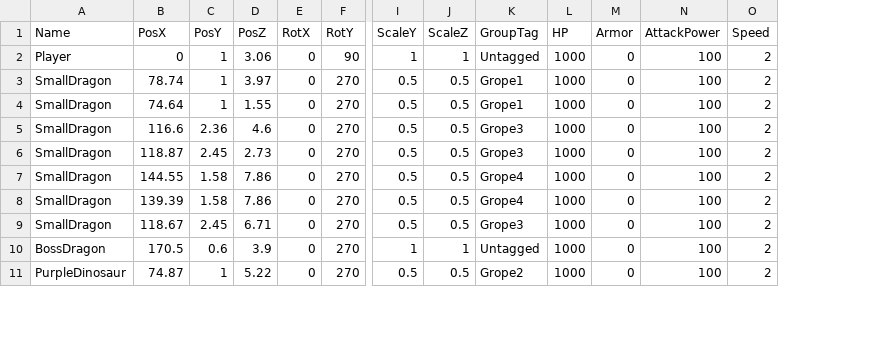
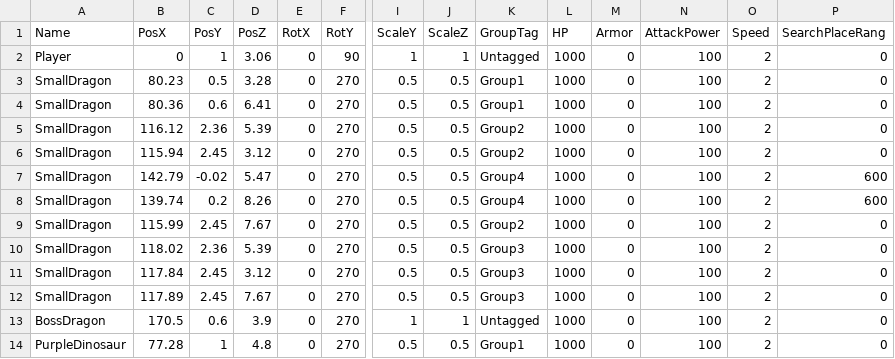
Before and after one commit to lovecap7/UnityEditer, a CSV file: MyUnityEditer/Assets/CSV/Stage1/Stage1CharacterTransformData.csv, drawn as a sheet; only a part is shown, gaps mark what is left out; addresses are those after the commit; rows hold the shown columns only; the diff covers the shown part only; the diff names each change by its address in the sheet, - before the commit and + after, or states it on an @@ line.

```diff
--- a/MyUnityEditer/Assets/CSV/Stage1/Stage1CharacterTransformData.csv
+++ b/MyUnityEditer/Assets/CSV/Stage1/Stage1CharacterTransformData.csv
+column P (SearchPlaceRang), rows 2-8: 0 | 0 | 0 | 0 | 0 | 600 | 600; row 11: 0; rows 13-14: 0 | 0
-B3 (PosX): 78.74
+B3 (PosX): 80.23
-C3 (PosY): 1
+C3 (PosY): 0.5
-D3 (PosZ): 3.97
+D3 (PosZ): 3.28
-K3:K4 (GroupTag): Grope1
+K3:K4 (GroupTag): Group1
-B4 (PosX): 74.64
+B4 (PosX): 80.36
-C4 (PosY): 1
+C4 (PosY): 0.6
-D4 (PosZ): 1.55
+D4 (PosZ): 6.41
-B5 (PosX): 116.6
+B5 (PosX): 116.12
-D5 (PosZ): 4.6
+D5 (PosZ): 5.39
-K5:K6 (GroupTag): Grope3
+K5:K6 (GroupTag): Group2
-B6 (PosX): 118.87
+B6 (PosX): 115.94
-D6 (PosZ): 2.73
+D6 (PosZ): 3.12
-B7 (PosX): 144.55
+B7 (PosX): 142.79
-C7 (PosY): 1.58
+C7 (PosY): -0.02
-D7 (PosZ): 7.86
+D7 (PosZ): 5.47
-K7:K8 (GroupTag): Grope4
+K7:K8 (GroupTag): Group4
-B8 (PosX): 139.39
+B8 (PosX): 139.74
-C8 (PosY): 1.58
+C8 (PosY): 0.2
-D8 (PosZ): 7.86
+D8 (PosZ): 8.26
+row 9: SmallDragon | 115.99 | 2.45 | 7.67 | 0 | 270 | 0.5 | 0.5 | Group2 | 1000 | 0 | 100 | 2 | 0
+row 10: SmallDragon | 118.02 | 2.36 | 5.39 | 0 | 270 | 0.5 | 0.5 | Group3 | 1000 | 0 | 100 | 2 | 0
-B11 (PosX): 118.67
+B11 (PosX): 117.84
-D11 (PosZ): 6.71
+D11 (PosZ): 3.12
-K11 (GroupTag): Grope3
+K11 (GroupTag): Group3
+row 12: SmallDragon | 117.89 | 2.45 | 7.67 | 0 | 270 | 0.5 | 0.5 | Group3 | 1000 | 0 | 100 | 2 | 0
-B14 (PosX): 74.87
+B14 (PosX): 77.28
-D14 (PosZ): 5.22
+D14 (PosZ): 4.8
-K14 (GroupTag): Grope2
+K14 (GroupTag): Group1
```
Also changed, not shown: 2 removed rows and 25 edited cells elsewhere in this file, MyUnityEditer/Assets/CSV/Stage1/Stage1CollisionTransformData.csv, MyUnityEditer/Assets/CSV/Stage1/Stage1EventTransformData.csv, 5 other files.
